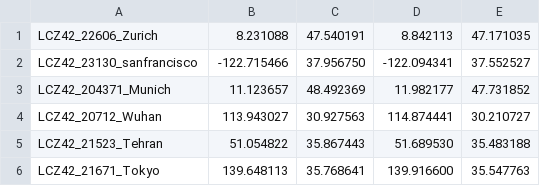
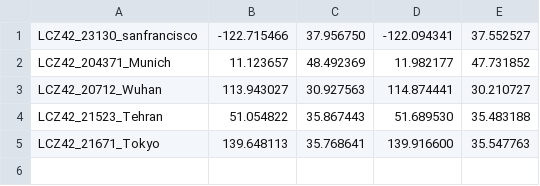
Before and after one commit to claas-grohnfeldt/sen2_batch_processor, a CSV file: input/ROIs.csv, drawn as a sheet; the diff names each change by its address in the sheet, - before the commit and + after, or states it on an @@ line.

```diff
--- a/input/ROIs.csv
+++ b/input/ROIs.csv
-row 1: LCZ42_22606_Zurich | 8.231088 | 47.540191 | 8.842113 | 47.171035
```
Also changed, not shown: 3 other files.
